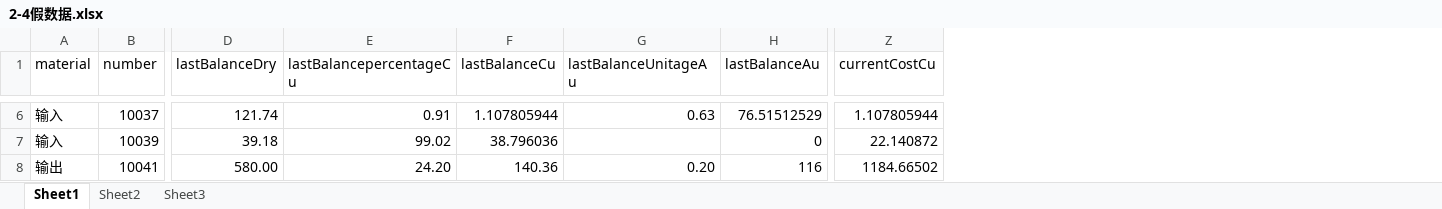
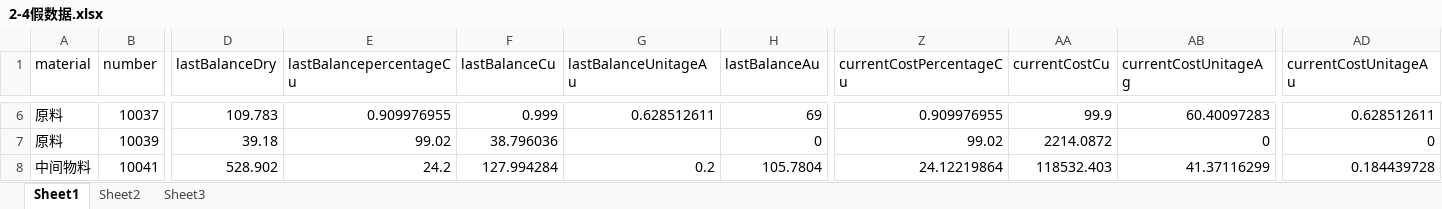
Before and after one commit to leemengwei/Nanfangyouse, an Excel workbook: 2_metal_balance/data/2-4假数据.xlsx, sheet Sheet1, drawn as a sheet; only a part is shown, gaps mark what is left out; values as stored, in another font and other column widths than the file's, no cell formats; addresses are those after the commit; the diff covers the shown part only; the diff names each change by its address in the sheet, - before the commit and + after, or states it on an @@ line.

```diff
--- a/2_metal_balance/data/2-4假数据.xlsx (sheet Sheet1)
+++ b/2_metal_balance/data/2-4假数据.xlsx (sheet Sheet1)
+column Z (currentCostPercentageCu), rows 6-8: 0.909976955 | 99.02 | 24.12219864
+column AB (currentCostUnitageAg), rows 6-8: 60.40097283 | 0 | 41.37116299
+column AD (currentCostUnitageAu), rows 6-8: 0.628512611 | 0 | 0.184439728
-A6:A7 (material): 输入
+A6:A7 (material): 原料
-D6 (lastBalanceDry): 121.74
+D6 (lastBalanceDry): 109.783
-E6 (lastBalancepercentageCu): 0.91
+E6 (lastBalancepercentageCu): 0.909976955
-F6 (lastBalanceCu): 1.107805944
+F6 (lastBalanceCu): 0.999
-G6 (lastBalanceUnitageAu): 0.63
+G6 (lastBalanceUnitageAu): 0.628512611
-H6 (lastBalanceAu): 76.51512529
+H6 (lastBalanceAu): 69
-AA6 (currentCostCu): 1.107805944
+AA6 (currentCostCu): 99.9
-AA7 (currentCostCu): 22.140872
+AA7 (currentCostCu): 2214.0872
-A8 (material): 输出
+A8 (material): 中间物料
-D8 (lastBalanceDry): 580.00
+D8 (lastBalanceDry): 528.902
-E8 (lastBalancepercentageCu): 24.20
+E8 (lastBalancepercentageCu): 24.2
-F8 (lastBalanceCu): 140.36
+F8 (lastBalanceCu): 127.994284
-G8 (lastBalanceUnitageAu): 0.20
+G8 (lastBalanceUnitageAu): 0.2
-H8 (lastBalanceAu): 116
+H8 (lastBalanceAu): 105.7804
-AA8 (currentCostCu): 1184.66502
+AA8 (currentCostCu): 118532.403
```
Also changed, not shown: 5 added rows, 4 removed rows and 535 edited cells elsewhere in this sheet, cell formats, formulas that keep their value, 2_metal_balance/data/2-4-1南国铜业4月份结存物料化验数据.xlsx, 2_metal_balance/data/2-4-2南国铜业5月份盘点数据表.xlsx, 18 other files.
